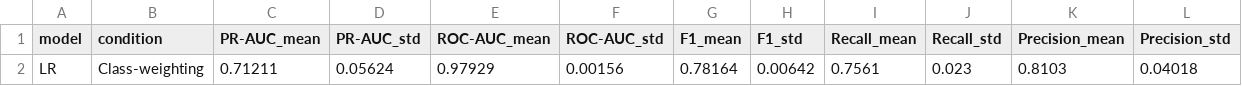
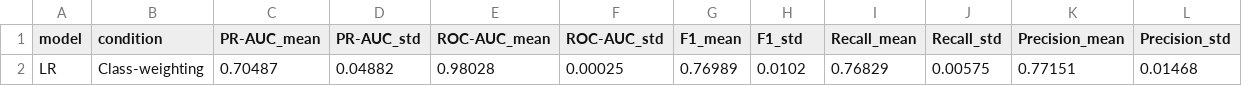
Before and after one commit to gnUrt1106/Fraud-Detection, a CSV file: outputs/metrics/summary.csv, drawn as a sheet; removed rows and columns are numbered as before the commit, all else as after; the diff names each change by its address in the sheet, - before the commit and + after, or states it on an @@ line.

Commit message:
feat: add Optuna early stopping — timeout, patience, MedianPruner
- tune_ml_model(): add timeout= param (hard cap per study in seconds)
- tune_ann_model(): add timeout=, ann_patience=, MedianPruner
    - MedianPruner: n_startup=5, n_warmup=5 epochs, check every 3 epochs
    - Logs n_pruned trials for visibility
- train_ann(): add trial= param, report() per epoch, should_prune() hook
- optuna_objective_ann(): pass trial= to train_ann for per-epoch pruning
- run_experiment.py: wire timeout through run_ml_fold/run_ann_fold/main
- argparser: new flags --timeout, --ann-patience; defaults 20 trials/patience 7
- kaggle_run.py: updated CELL 7 with --timeout 300 and new flags
- Fix: add missing 'from typing import Optional' in run_experiment.py

Verified: --trials 3 --patience 2 --timeout 60 → '3 trials run' confirmed

```diff
--- a/outputs/metrics/summary.csv
+++ b/outputs/metrics/summary.csv
-row 2: LR | Class-weighting | 0.71211 | 0.05624 | 0.97929 | 0.00156 | 0.78164 | 0.00642 | 0.7561 | 0.023 | 0.8103 | 0.04018
+row 2: LR | Class-weighting | 0.70487 | 0.04882 | 0.98028 | 0.00025 | 0.76989 | 0.0102 | 0.76829 | 0.00575 | 0.77151 | 0.01468
```
Also changed, not shown: outputs/metrics/fold_results.csv, 3 other files.
